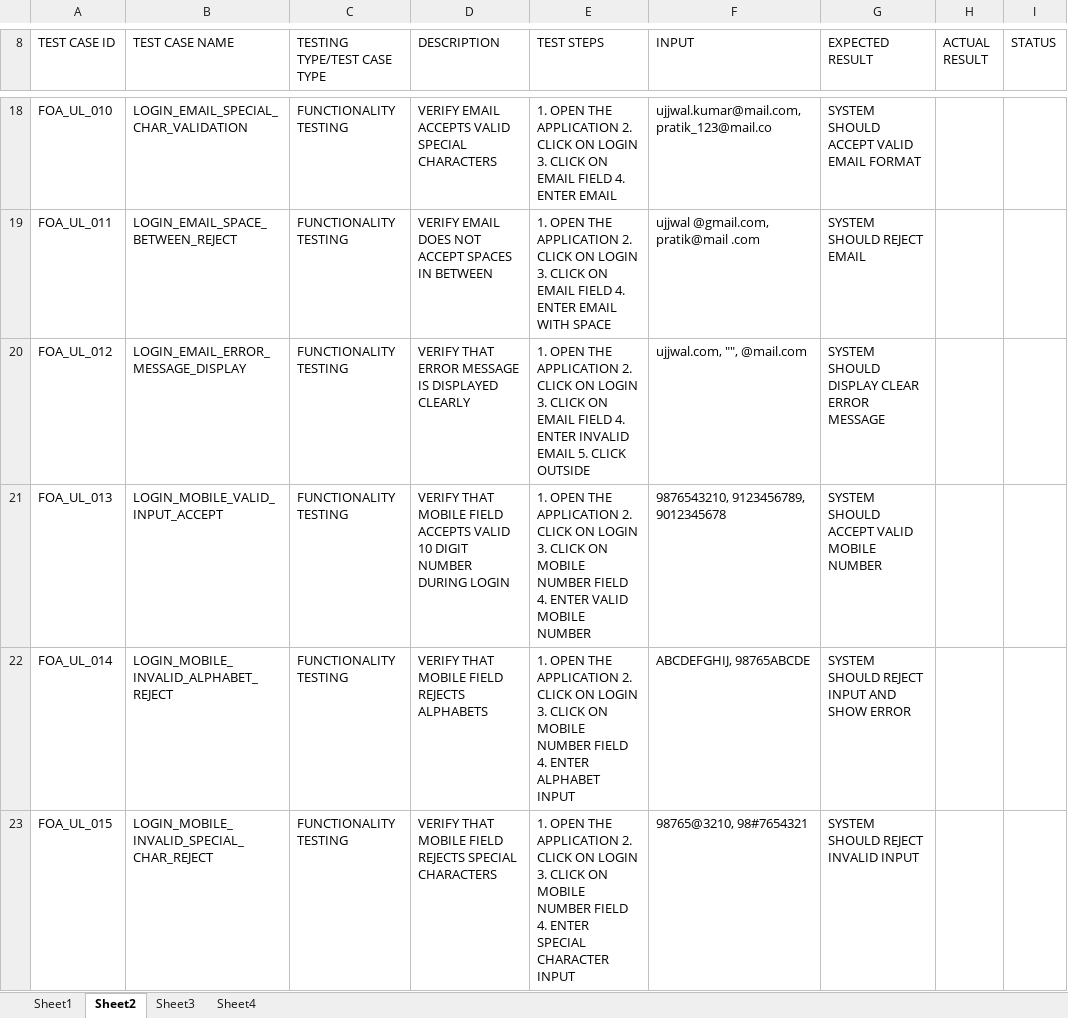
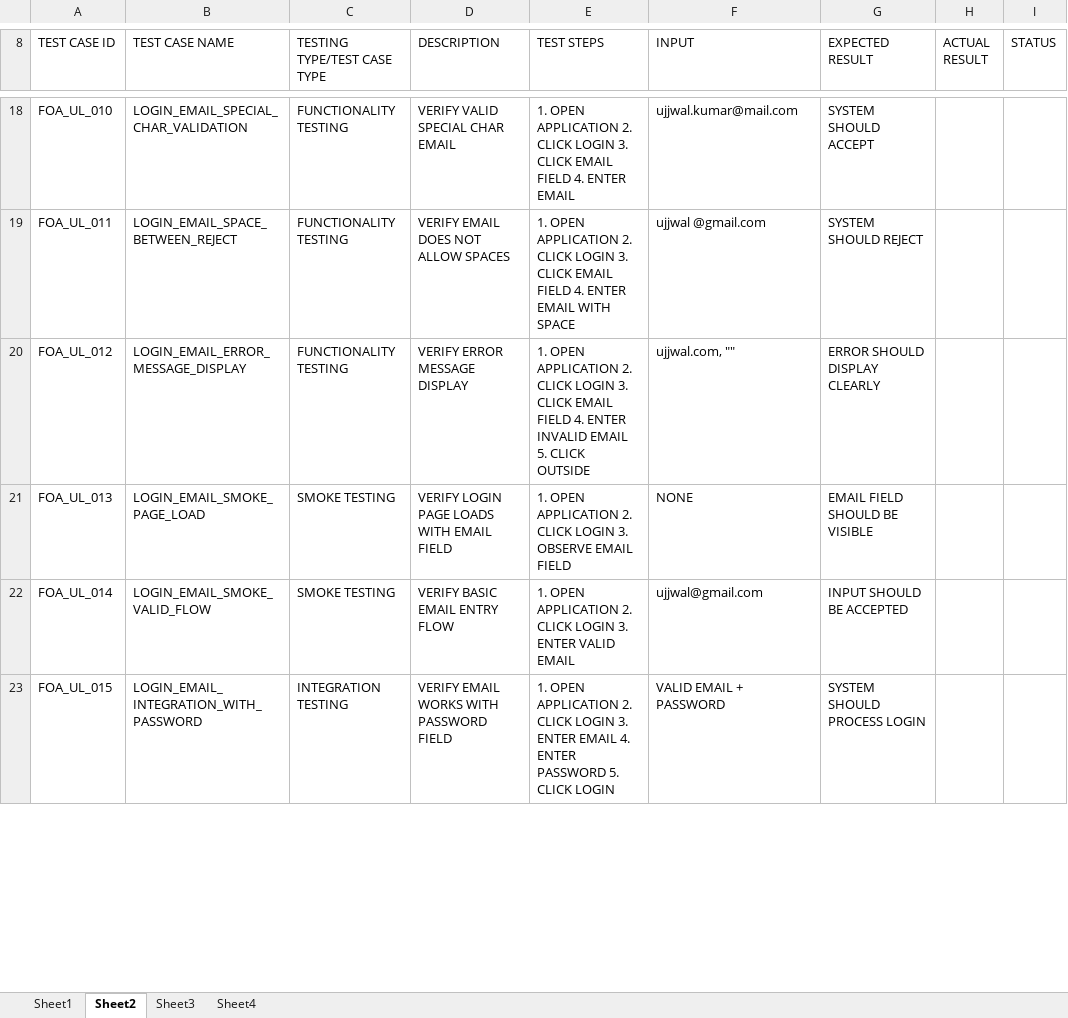
Before and after one commit to Zeno8yte/Capgemini-Training, an Excel workbook: Food Ordering Application Test Scenarios .xlsx, sheet Sheet2, drawn as a sheet; only a part is shown, gaps mark what is left out; values as stored, in another font and other column widths than the file's, no cell formats; charts and pictures not drawn; the diff covers the shown part only; the diff names each change by its address in the sheet, - before the commit and + after, or states it on an @@ line.

Commit message:
Update Food Ordering Application Test Scenarios .xlsx

```diff
--- a/Food Ordering Application Test Scenarios .xlsx (sheet Sheet2)
+++ b/Food Ordering Application Test Scenarios .xlsx (sheet Sheet2)
-D18 (DESCRIPTION): VERIFY EMAIL ACCEPTS VALID SPECIAL CHARACTERS
+D18 (DESCRIPTION): VERIFY VALID SPECIAL CHAR EMAIL
-E18 (TEST STEPS): 1. OPEN THE APPLICATION 2. CLICK ON LOGIN 3. CLICK ON EMAIL FIELD…
+E18 (TEST STEPS): 1. OPEN APPLICATION 2. CLICK LOGIN 3. CLICK EMAIL FIELD…
-F18 (INPUT): ujjwal.kumar@mail.com, pratik_123@mail.co
+F18 (INPUT): ujjwal.kumar@mail.com
-G18 (EXPECTED RESULT): SYSTEM SHOULD ACCEPT VALID EMAIL FORMAT
+G18 (EXPECTED RESULT): SYSTEM SHOULD ACCEPT
-D19 (DESCRIPTION): VERIFY EMAIL DOES NOT ACCEPT SPACES IN BETWEEN
+D19 (DESCRIPTION): VERIFY EMAIL DOES NOT ALLOW SPACES
-E19 (TEST STEPS): 1. OPEN THE APPLICATION 2. CLICK ON LOGIN 3. CLICK ON EMAIL FIELD…
+E19 (TEST STEPS): 1. OPEN APPLICATION 2. CLICK LOGIN 3. CLICK EMAIL FIELD…
-F19 (INPUT): ujjwal @gmail.com, pratik@mail .com
+F19 (INPUT): ujjwal @gmail.com
-G19 (EXPECTED RESULT): SYSTEM SHOULD REJECT EMAIL
+G19 (EXPECTED RESULT): SYSTEM SHOULD REJECT
-D20 (DESCRIPTION): VERIFY THAT ERROR MESSAGE IS DISPLAYED CLEARLY
+D20 (DESCRIPTION): VERIFY ERROR MESSAGE DISPLAY
-E20 (TEST STEPS): 1. OPEN THE APPLICATION 2. CLICK ON LOGIN 3. CLICK ON EMAIL FIELD…
+E20 (TEST STEPS): 1. OPEN APPLICATION 2. CLICK LOGIN 3. CLICK EMAIL FIELD…
-F20 (INPUT): ujjwal.com, "", @mail.com
+F20 (INPUT): ujjwal.com, ""
-G20 (EXPECTED RESULT): SYSTEM SHOULD DISPLAY CLEAR ERROR MESSAGE
+G20 (EXPECTED RESULT): ERROR SHOULD DISPLAY CLEARLY
-B21 (TEST CASE NAME): LOGIN_MOBILE_VALID_INPUT_ACCEPT
+B21 (TEST CASE NAME): LOGIN_EMAIL_SMOKE_PAGE_LOAD
-C21:C22 (TESTING TYPE/TEST CASE TYPE): FUNCTIONALITY TESTING
+C21:C22 (TESTING TYPE/TEST CASE TYPE): SMOKE TESTING
-D21 (DESCRIPTION): VERIFY THAT MOBILE FIELD ACCEPTS VALID 10 DIGIT NUMBER DURING LOGIN
+D21 (DESCRIPTION): VERIFY LOGIN PAGE LOADS WITH EMAIL FIELD
-E21 (TEST STEPS): 1. OPEN THE APPLICATION 2. CLICK ON LOGIN 3. CLICK ON MOBILE NUMBER FIELD 4. ENTER VALID MOBILE NUMBER
+E21 (TEST STEPS): 1. OPEN APPLICATION 2. CLICK LOGIN 3. OBSERVE EMAIL FIELD
-F21 (INPUT): 9876543210, 9123456789, 9012345678
+F21 (INPUT): NONE
-G21 (EXPECTED RESULT): SYSTEM SHOULD ACCEPT VALID MOBILE NUMBER
+G21 (EXPECTED RESULT): EMAIL FIELD SHOULD BE VISIBLE
-B22 (TEST CASE NAME): LOGIN_MOBILE_INVALID_ALPHABET_REJECT
+B22 (TEST CASE NAME): LOGIN_EMAIL_SMOKE_VALID_FLOW
-D22 (DESCRIPTION): VERIFY THAT MOBILE FIELD REJECTS ALPHABETS
+D22 (DESCRIPTION): VERIFY BASIC EMAIL ENTRY FLOW
-E22 (TEST STEPS): 1. OPEN THE APPLICATION 2. CLICK ON LOGIN 3. CLICK ON MOBILE NUMBER FIELD 4. ENTER ALPHABET INPUT
+E22 (TEST STEPS): 1. OPEN APPLICATION 2. CLICK LOGIN 3. ENTER VALID EMAIL
-F22 (INPUT): ABCDEFGHIJ, 98765ABCDE
+F22 (INPUT): ujjwal@gmail.com
-G22 (EXPECTED RESULT): SYSTEM SHOULD REJECT INPUT AND SHOW ERROR
+G22 (EXPECTED RESULT): INPUT SHOULD BE ACCEPTED
-B23 (TEST CASE NAME): LOGIN_MOBILE_INVALID_SPECIAL_CHAR_REJECT
+B23 (TEST CASE NAME): LOGIN_EMAIL_INTEGRATION_WITH_PASSWORD
-C23 (TESTING TYPE/TEST CASE TYPE): FUNCTIONALITY TESTING
+C23 (TESTING TYPE/TEST CASE TYPE): INTEGRATION TESTING
-D23 (DESCRIPTION): VERIFY THAT MOBILE FIELD REJECTS SPECIAL CHARACTERS
+D23 (DESCRIPTION): VERIFY EMAIL WORKS WITH PASSWORD FIELD
-E23 (TEST STEPS): 1. OPEN THE APPLICATION 2. CLICK ON LOGIN 3. CLICK ON MOBILE NUMBER FIELD 4. ENTER SPECIAL CHARACTER INPUT
+E23 (TEST STEPS): 1. OPEN APPLICATION 2. CLICK LOGIN 3. ENTER EMAIL 4. ENTER PASSWORD 5. CLICK LOGIN
-F23 (INPUT): 98765@3210, 98#7654321
+F23 (INPUT): VALID EMAIL + PASSWORD
-G23 (EXPECTED RESULT): SYSTEM SHOULD REJECT INVALID INPUT
+G23 (EXPECTED RESULT): SYSTEM SHOULD PROCESS LOGIN
```
Also changed, not shown: 35 added rows and 296 edited cells elsewhere in this sheet, sheet Sheet1, cell formats.
